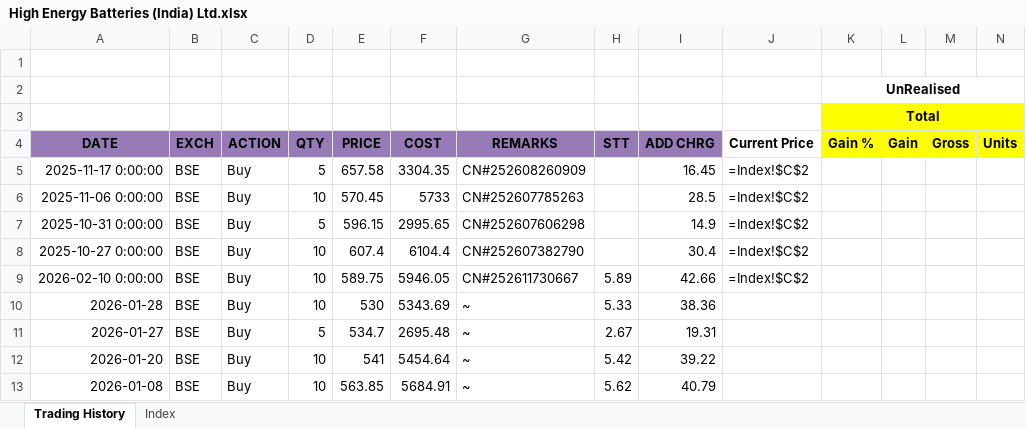
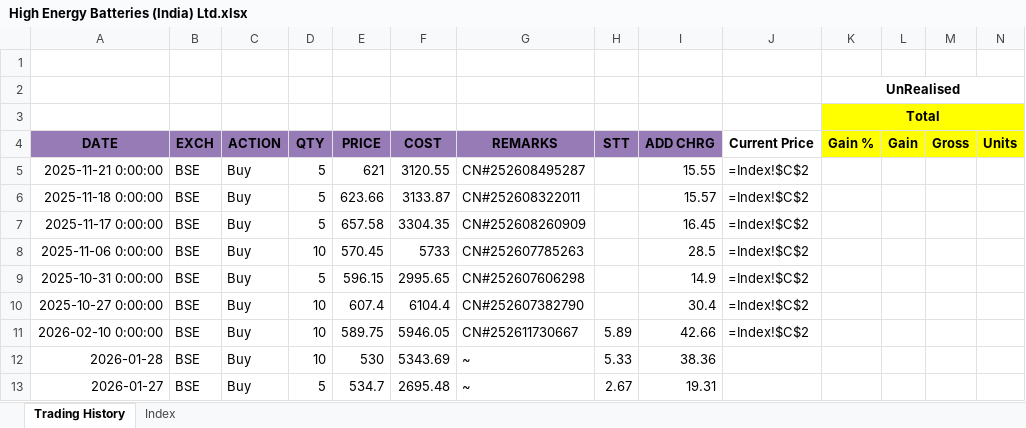
Before and after one commit to leninkumar-sv-office/pl-int, an Excel workbook: dumps/Stocks/High Energy Batteries (India) Ltd.xlsx, sheet Trading History, drawn as a sheet; only a part is shown; the shorter side is filled out with more unchanged rows; values as stored, in another font and other column widths than the file's, no borders; formulas without a stored value are shown as written; conditional formats not drawn; rows hold the shown columns only; the diff names each change by its address in the sheet, - before the commit and + after, or states it on an @@ line.

```diff
--- a/dumps/Stocks/High Energy Batteries (India) Ltd.xlsx (sheet Trading History)
+++ b/dumps/Stocks/High Energy Batteries (India) Ltd.xlsx (sheet Trading History)
+row 5: 2025-11-21 0:00:00 | BSE | Buy | 5 | 621 | 3120.55 | CN#252608495287 |  | 15.55 | =Index!$C$2
+row 6: 2025-11-18 0:00:00 | BSE | Buy | 5 | 623.66 | 3133.87 | CN#252608322011 |  | 15.57 | =Index!$C$2
```
Also changed, not shown: dumps/Stocks/Railtel Corporation of India Ltd.xlsx, dumps/Stocks/Rites Ltd.xlsx, 1 other file.
